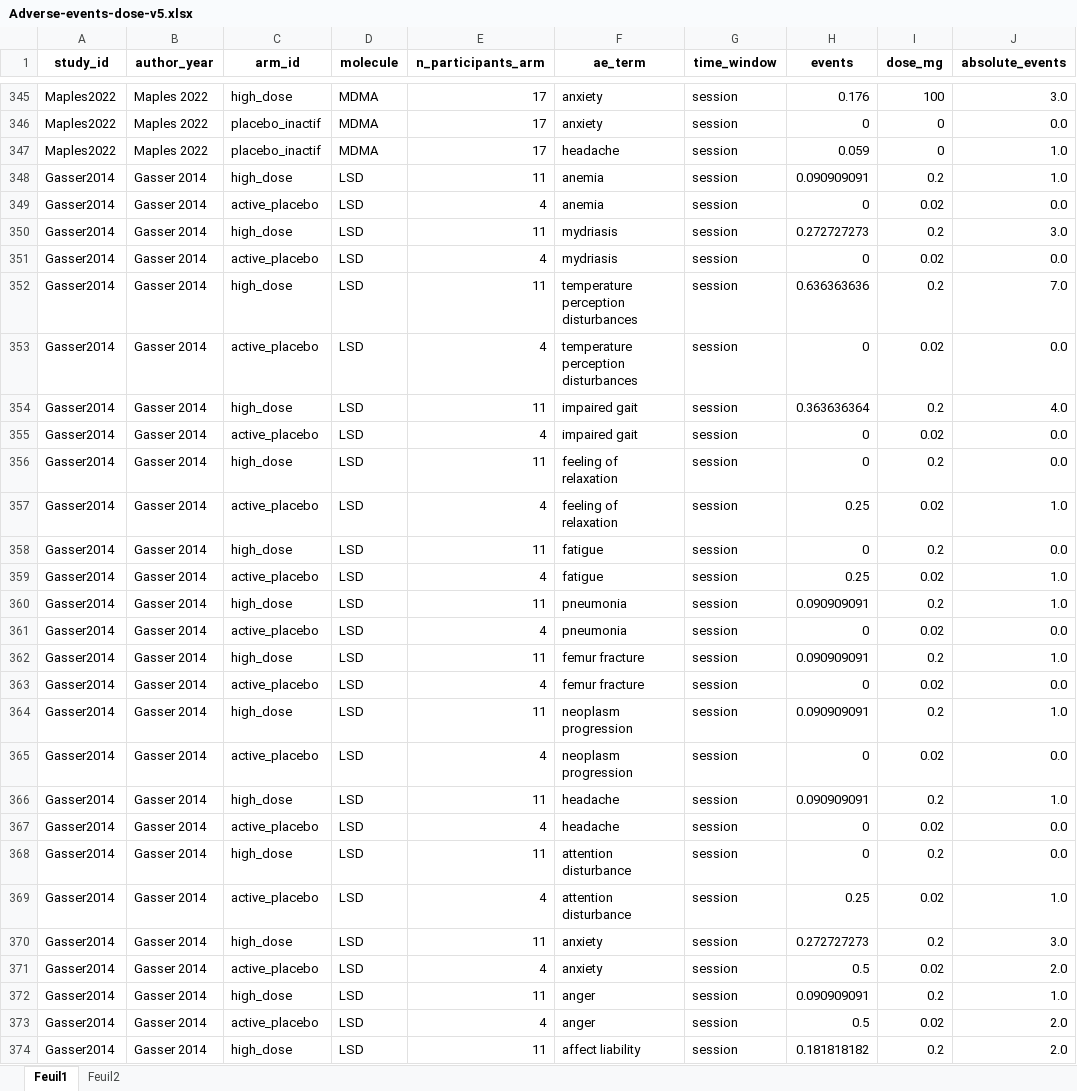
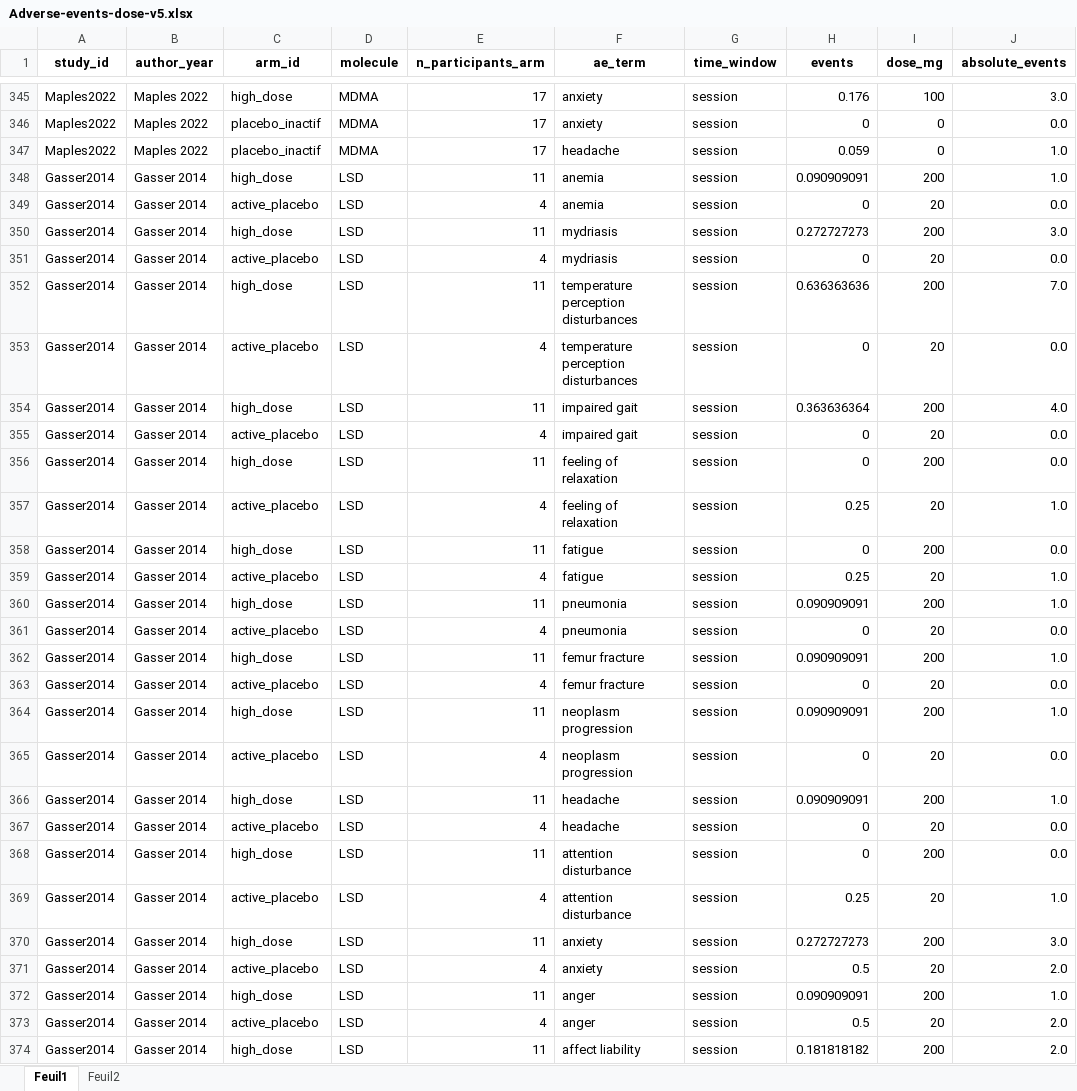
Before and after one commit to mickaeleskinazi/metaanalysis-psychedelics, an Excel workbook: data/Adverse-events-dose-v5.xlsx, sheet Feuil1, drawn as a sheet; only a part is shown, gaps mark what is left out; values as stored, in another font and other column widths than the file's, no borders; the diff covers the shown part only; the diff names each change by its address in the sheet, - before the commit and + after, or states it on an @@ line.

```diff
--- a/data/Adverse-events-dose-v5.xlsx (sheet Feuil1)
+++ b/data/Adverse-events-dose-v5.xlsx (sheet Feuil1)
-I348 (dose_mg): 0.2
+I348 (dose_mg): 200
-I349 (dose_mg): 0.02
+I349 (dose_mg): 20
-I350 (dose_mg): 0.2
+I350 (dose_mg): 200
-I351 (dose_mg): 0.02
+I351 (dose_mg): 20
-I352 (dose_mg): 0.2
+I352 (dose_mg): 200
-I353 (dose_mg): 0.02
+I353 (dose_mg): 20
-I354 (dose_mg): 0.2
+I354 (dose_mg): 200
-I355 (dose_mg): 0.02
+I355 (dose_mg): 20
-I356 (dose_mg): 0.2
+I356 (dose_mg): 200
-I357 (dose_mg): 0.02
+I357 (dose_mg): 20
-I358 (dose_mg): 0.2
+I358 (dose_mg): 200
-I359 (dose_mg): 0.02
+I359 (dose_mg): 20
-I360 (dose_mg): 0.2
+I360 (dose_mg): 200
-I361 (dose_mg): 0.02
+I361 (dose_mg): 20
-I362 (dose_mg): 0.2
+I362 (dose_mg): 200
-I363 (dose_mg): 0.02
+I363 (dose_mg): 20
-I364 (dose_mg): 0.2
+I364 (dose_mg): 200
-I365 (dose_mg): 0.02
+I365 (dose_mg): 20
-I366 (dose_mg): 0.2
+I366 (dose_mg): 200
-I367 (dose_mg): 0.02
+I367 (dose_mg): 20
-I368 (dose_mg): 0.2
+I368 (dose_mg): 200
-I369 (dose_mg): 0.02
+I369 (dose_mg): 20
-I370 (dose_mg): 0.2
+I370 (dose_mg): 200
-I371 (dose_mg): 0.02
+I371 (dose_mg): 20
-I372 (dose_mg): 0.2
+I372 (dose_mg): 200
-I373 (dose_mg): 0.02
+I373 (dose_mg): 20
-I374 (dose_mg): 0.2
+I374 (dose_mg): 200
```
Also changed, not shown: other rows of this sheet, formulas that keep their value, 40 other files.
